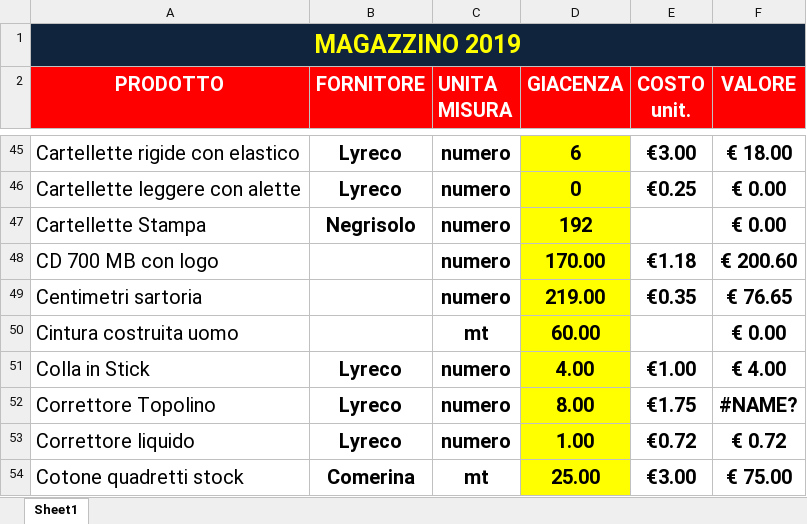
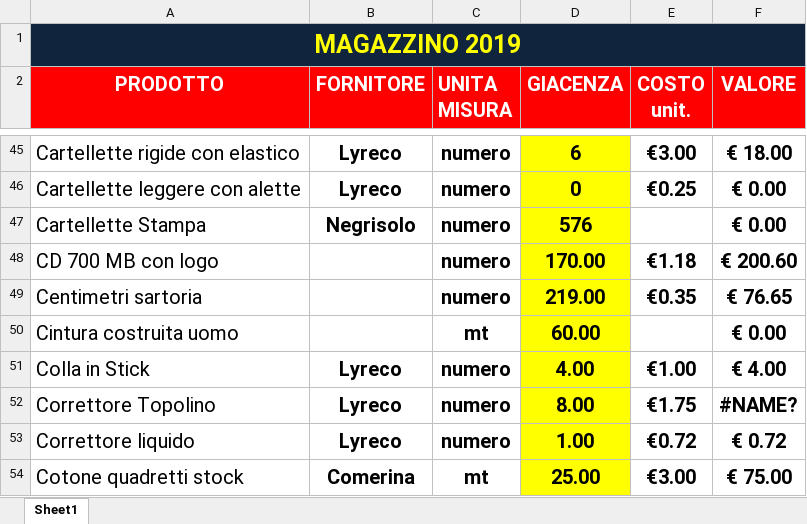
Before and after one commit to magazzino/deposito, an Excel workbook: magazzino2019.xlsx, sheet Sheet1, drawn as a sheet; only a part is shown, gaps mark what is left out; values as stored, in another font and other column widths than the file's, no borders; conditional formats not drawn; the diff names each change by its address in the sheet, - before the commit and + after, or states it on an @@ line.

```diff
--- a/magazzino2019.xlsx (sheet Sheet1)
+++ b/magazzino2019.xlsx (sheet Sheet1)
-D47 (GIACENZA): 192
+D47 (GIACENZA): 576
```
Also changed, not shown: 1 other file.
